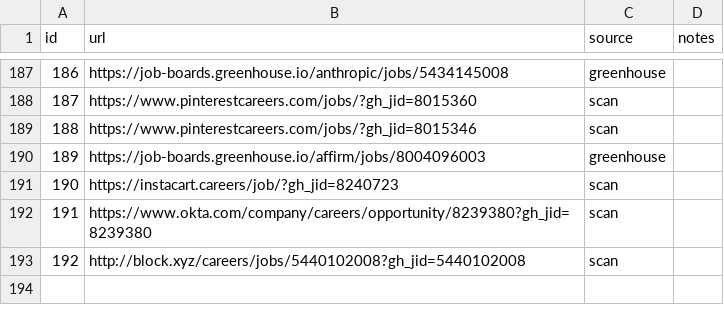
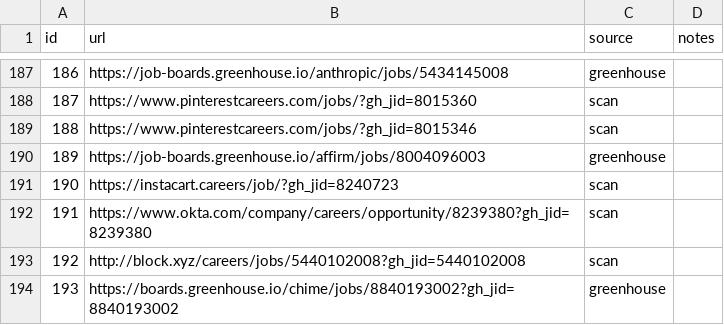
Before and after one commit to snigdhagaddam94/WorldOfAI, a TSV file: CareerOps/batch/batch-input.tsv, drawn as a sheet; only a part is shown, gaps mark what is left out.

```diff
--- a/CareerOps/batch/batch-input.tsv
+++ b/CareerOps/batch/batch-input.tsv
@@ -193 +193,2 @@ id	url	source	notes
 192	http://block.xyz/careers/jobs/5440102008?gh_jid=5440102008	scan	
+193	https://boards.greenhouse.io/chime/jobs/8840193002?gh_jid=8840193002	greenhouse	
```
Also changed, not shown: CareerOps/batch/batch-state.tsv, CareerOps/data/scan-history.tsv, 1 other file.
